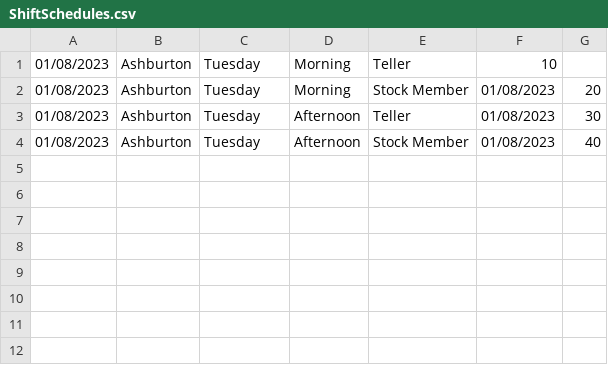
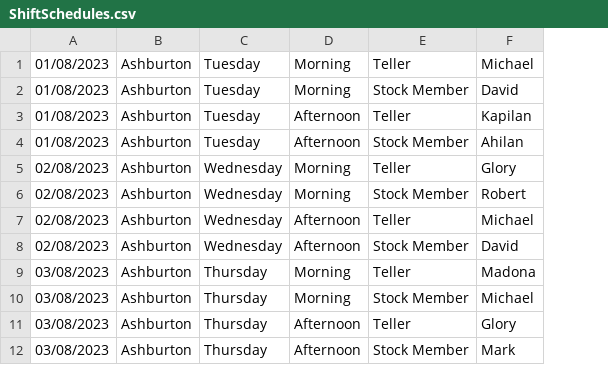
Before and after one commit to msesuraj/effective_fruit_scheduler, a CSV file: WinFormsApp1/data/ShiftSchedules.csv, drawn as a sheet; removed rows and columns are numbered as before the commit, all else as after; the diff names each change by its address in the sheet, - before the commit and + after, or states it on an @@ line.

```diff
--- a/WinFormsApp1/data/ShiftSchedules.csv
+++ b/WinFormsApp1/data/ShiftSchedules.csv
-column F, rows 1-4: 10 | 01/08/2023 | 01/08/2023 | 01/08/2023
-column G, rows 2-4: 20 | 30 | 40
+column F, rows 1-4: Michael | David | Kapilan | Ahilan
+row 5: 02/08/2023 | Ashburton | Wednesday | Morning | Teller | Glory
+row 6: 02/08/2023 | Ashburton | Wednesday | Morning | Stock Member | Robert
+row 7: 02/08/2023 | Ashburton | Wednesday | Afternoon | Teller | Michael
+row 8: 02/08/2023 | Ashburton | Wednesday | Afternoon | Stock Member | David
+row 9: 03/08/2023 | Ashburton | Thursday | Morning | Teller | Madona
+row 10: 03/08/2023 | Ashburton | Thursday | Morning | Stock Member | Michael
+row 11: 03/08/2023 | Ashburton | Thursday | Afternoon | Teller | Glory
+row 12: 03/08/2023 | Ashburton | Thursday | Afternoon | Stock Member | Mark
```
Also changed, not shown: WinFormsApp1/data/Employees.csv, 7 other files.
